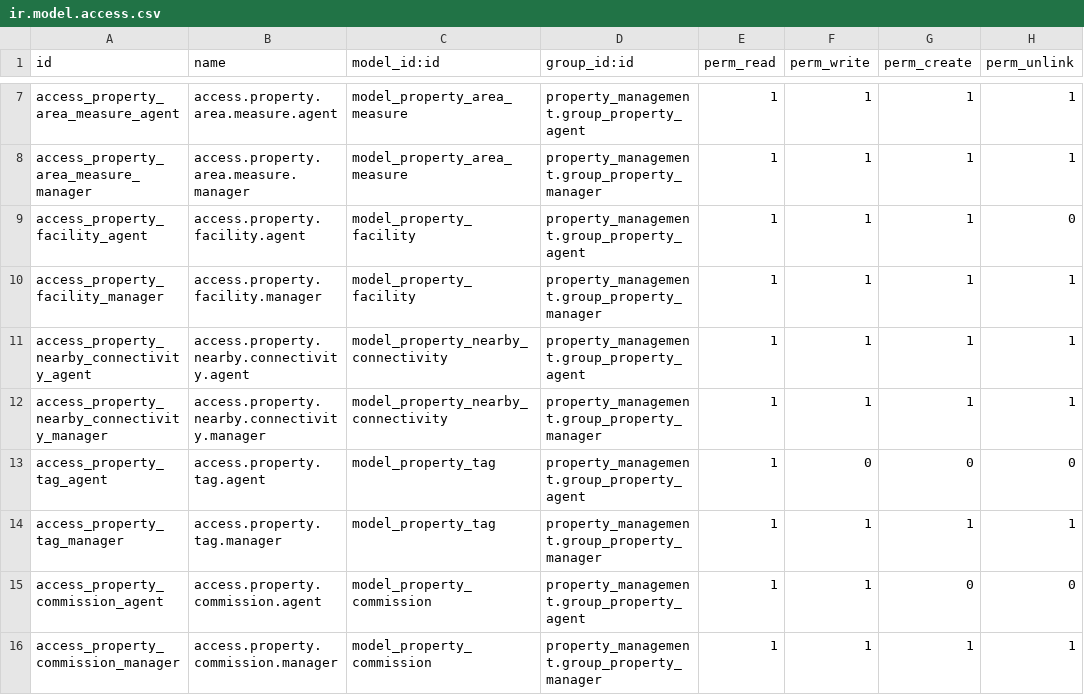
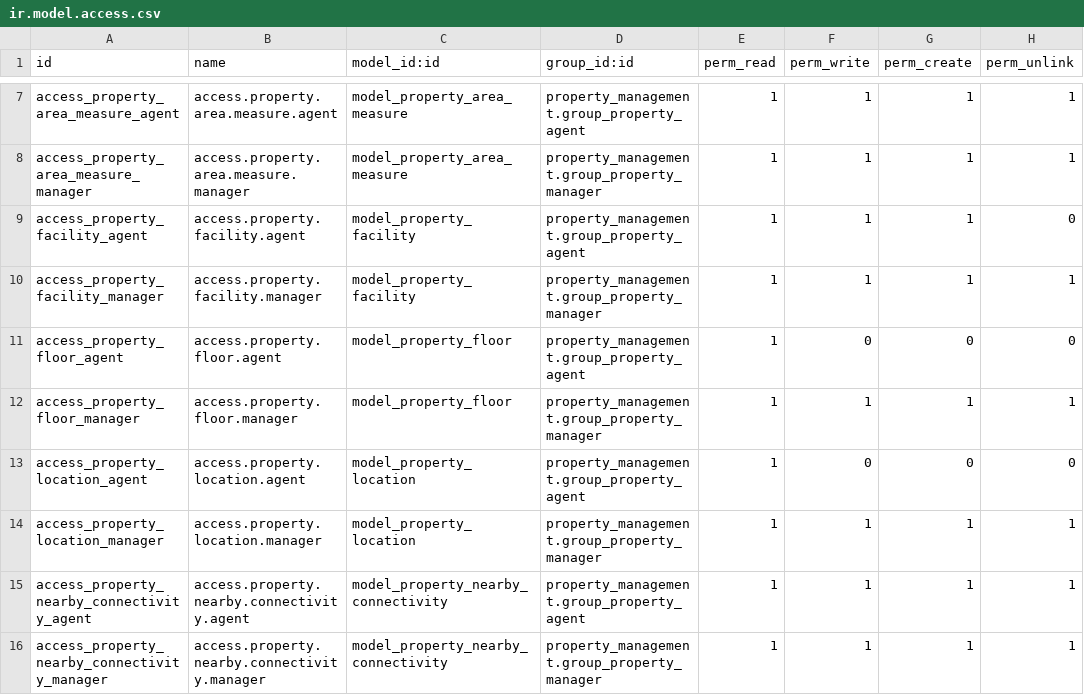
Before and after one commit to yayalAb/greenethiotrading, a CSV file: inv_purchase_sales/property_management/security/ir.model.access.csv, drawn as a sheet; only a part is shown, gaps mark what is left out; the shorter side is filled out with more unchanged rows; the diff names each change by its address in the sheet, - before the commit and + after, or states it on an @@ line.

Commit message:
update property detail

```diff
--- a/inv_purchase_sales/property_management/security/ir.model.access.csv
+++ b/inv_purchase_sales/property_management/security/ir.model.access.csv
+row 11: access_property_floor_agent | access.property.floor.agent | model_property_floor | property_management.group_property_agent | 1 | 0 | 0 | 0
+row 12: access_property_floor_manager | access.property.floor.manager | model_property_floor | property_management.group_property_manager | 1 | 1 | 1 | 1
+row 13: access_property_location_agent | access.property.location.agent | model_property_location | property_management.group_property_agent | 1 | 0 | 0 | 0
+row 14: access_property_location_manager | access.property.location.manager | model_property_location | property_management.group_property_manager | 1 | 1 | 1 | 1
```
Also changed, not shown: inv_purchase_sales/property_base/security/ir.model.access.csv, 13 other files.
